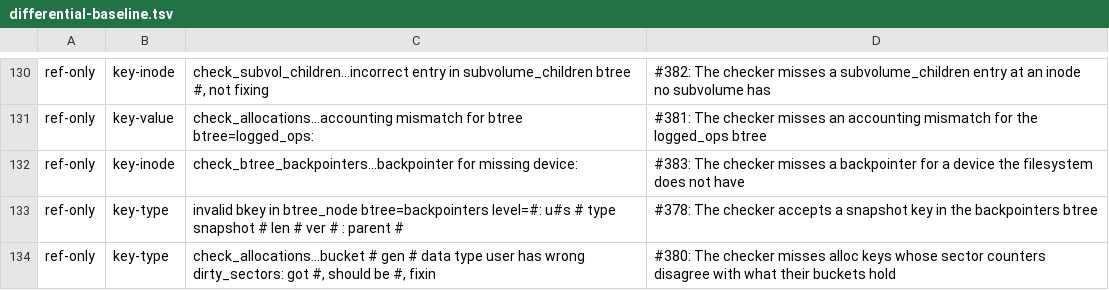
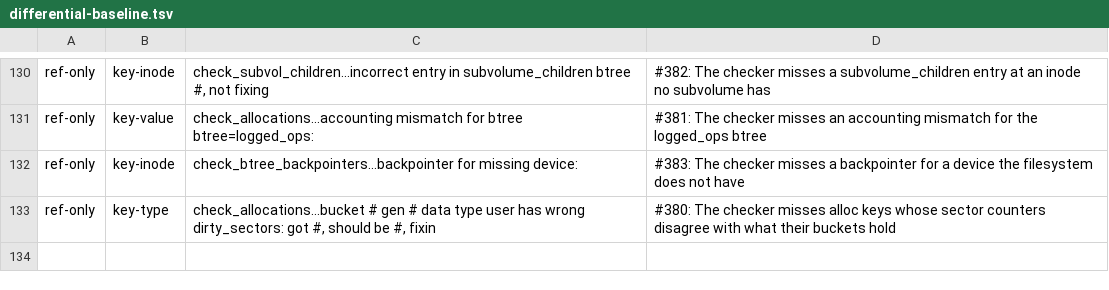
Before and after one commit to antimatter-studios/rust-fs-bcachefs, a TSV file: fuzz/differential-baseline.tsv, drawn as a sheet; only a part is shown, gaps mark what is left out.

Commit message:
fix: a snapshot in backpointers is reported (#378)
- check_key_fields reports a snapshot key in the backpointers btree as bkey_invalid_type_for_btree, beside #268's inode_v3, as run 39764355709 saw the reference refuse it.
- The #378 class leaves fuzz/differential-baseline.tsv now that the checker reports it.
- docs/clean-room.md records the observation and a changelog fragment the fix.

```diff
--- a/fuzz/differential-baseline.tsv
+++ b/fuzz/differential-baseline.tsv
@@ -132,3 +132,2 @@ ref-only	key-value	check_allocations...accounting mismatch for btree btree=logge
 ref-only	key-inode	check_btree_backpointers...backpointer for missing device:	#383: The checker misses a backpointer for a device the filesystem does not have
-ref-only	key-type	invalid bkey in btree_node btree=backpointers level=#: u#s # type snapshot # len # ver # : parent # 	#378: The checker accepts a snapshot key in the backpointers btree
 ref-only	key-type	check_allocations...bucket # gen # data type user has wrong dirty_sectors: got #, should be #, fixin	#380: The checker misses alloc keys whose sector counters disagree with what their buckets hold
```
Also changed, not shown: 3 other files.
